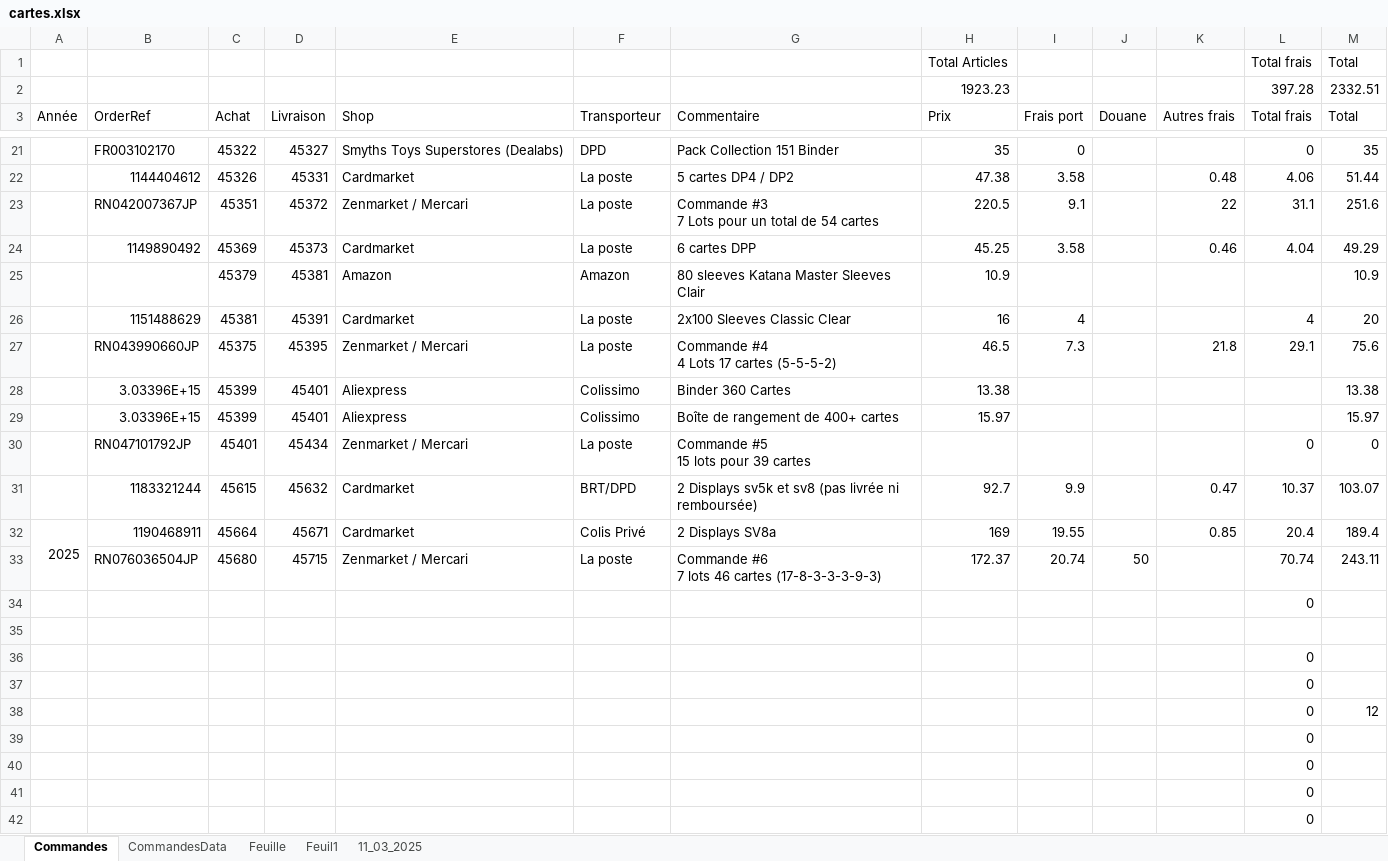
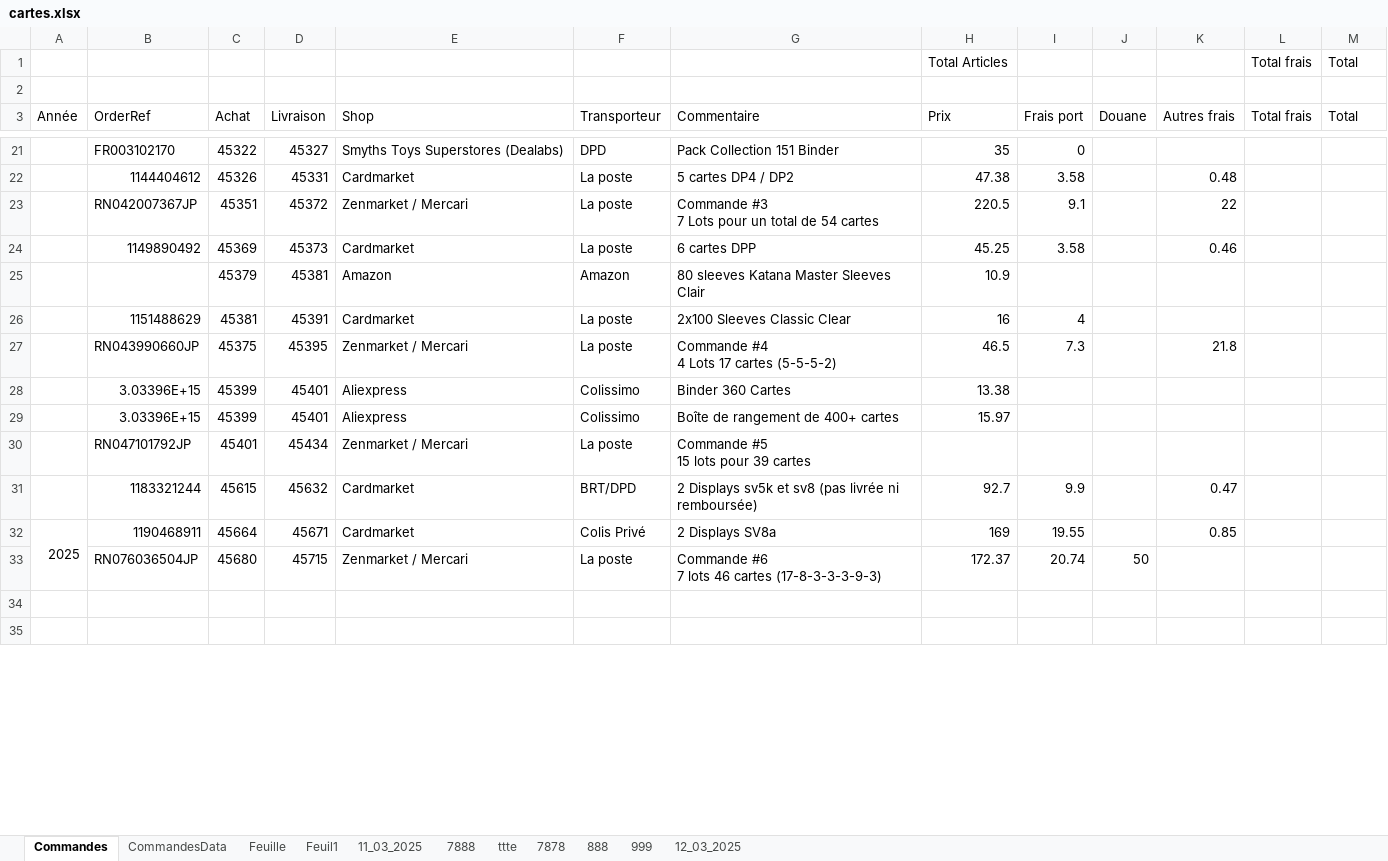
Before and after one commit to hperocheau/scraping-pkm, an Excel workbook: cartes.xlsx, sheet Commandes, drawn as a sheet; only a part is shown, gaps mark what is left out; the shorter side is filled out with more unchanged rows; values as stored, in another font and other column widths than the file's, no borders; the diff covers the shown part only; the diff names each change by its address in the sheet, - before the commit and + after, or states it on an @@ line.

```diff
--- a/cartes.xlsx (sheet Commandes)
+++ b/cartes.xlsx (sheet Commandes)
+sheet tab: 7888
+sheet tab: ttte
+sheet tab: 7878
+sheet tab: 888
+sheet tab: 999
+sheet tab: 12_03_2025
-row 2:  |  |  |  |  |  |  | 1923.23 |  |  |  | 397.28 | 2332.51
+row 2: (empty)
-L21 (Total frais): 0
+L21 (Total frais): (empty)
-M21 (Total): 35
+M21 (Total): (empty)
-L22 (Total frais): 4.06
+L22 (Total frais): (empty)
-M22 (Total): 51.44
+M22 (Total): (empty)
-L23 (Total frais): 31.1
+L23 (Total frais): (empty)
-M23 (Total): 251.6
+M23 (Total): (empty)
-L24 (Total frais): 4.04
+L24 (Total frais): (empty)
-M24 (Total): 49.29
+M24 (Total): (empty)
-M25 (Total): 10.9
+M25 (Total): (empty)
-L26 (Total frais): 4
+L26 (Total frais): (empty)
-M26 (Total): 20
+M26 (Total): (empty)
-L27 (Total frais): 29.1
+L27 (Total frais): (empty)
-M27 (Total): 75.6
+M27 (Total): (empty)
-M28 (Total): 13.38
+M28 (Total): (empty)
-M29 (Total): 15.97
+M29 (Total): (empty)
-L30 (Total frais): 0
+L30 (Total frais): (empty)
-M30 (Total): 0
+M30 (Total): (empty)
-L31 (Total frais): 10.37
+L31 (Total frais): (empty)
-M31 (Total): 103.07
+M31 (Total): (empty)
-L32 (Total frais): 20.4
+L32 (Total frais): (empty)
-M32 (Total): 189.4
+M32 (Total): (empty)
-L33 (Total frais): 70.74
+L33 (Total frais): (empty)
-M33 (Total): 243.11
+M33 (Total): (empty)
-row 34:  |  |  |  |  |  |  |  |  |  |  | 0
-row 35: (empty)
-row 36:  |  |  |  |  |  |  |  |  |  |  | 0
-row 37:  |  |  |  |  |  |  |  |  |  |  | 0
-row 38:  |  |  |  |  |  |  |  |  |  |  | 0 | 12
-row 39:  |  |  |  |  |  |  |  |  |  |  | 0
-row 40:  |  |  |  |  |  |  |  |  |  |  | 0
-row 41:  |  |  |  |  |  |  |  |  |  |  | 0
-row 42:  |  |  |  |  |  |  |  |  |  |  | 0
```
Also changed, not shown: 91 removed rows and 35 edited cells elsewhere in this sheet, sheet Feuille, sheet 11_03_2025, sheet CommandesData, test.xlsx, 4 other files.
